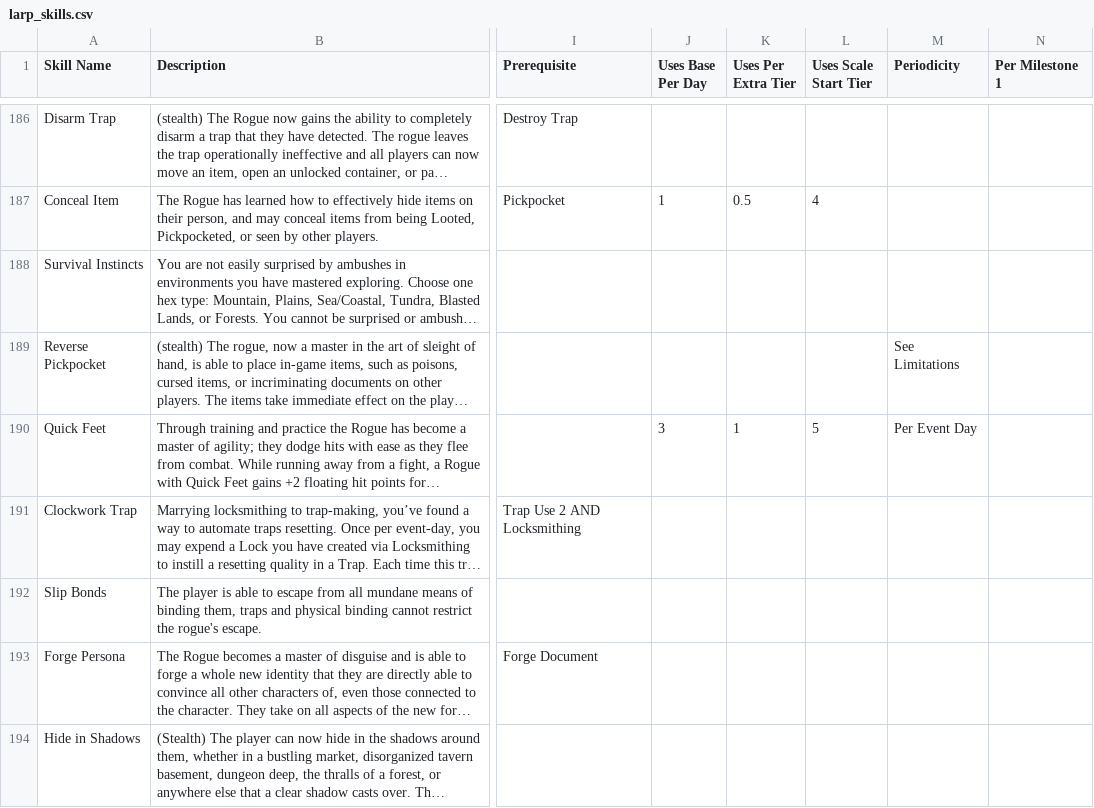
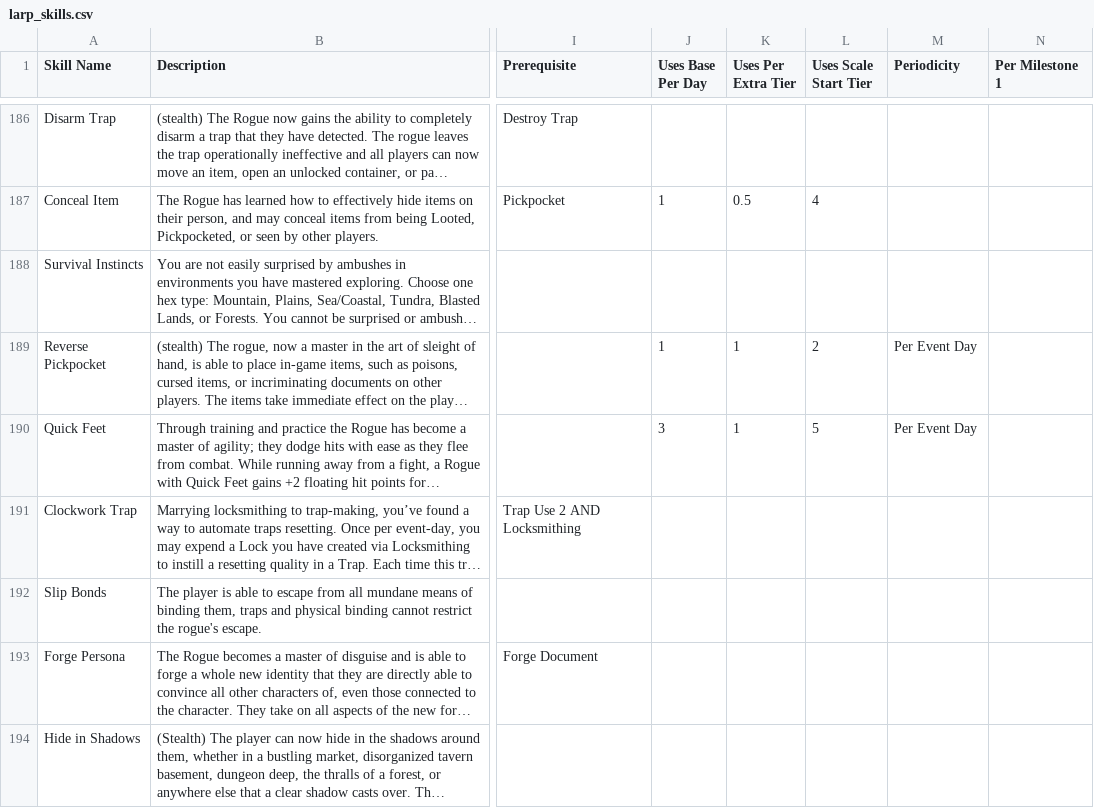
Before and after one commit to novannabella/larp-adventures-character-sheet_v2, a CSV file: larp_skills.csv, drawn as a sheet; only a part is shown, gaps mark what is left out; long unchanged cells end in …; the diff names each change by its address in the sheet, - before the commit and + after, or states it on an @@ line.

Commit message:
Add files via upload

```diff
--- a/larp_skills.csv
+++ b/larp_skills.csv
-J189 (Uses Base Per Day): (empty)
+J189 (Uses Base Per Day): 1
-K189 (Uses Per Extra Tier): (empty)
+K189 (Uses Per Extra Tier): 1
-L189 (Uses Scale Start Tier): (empty)
+L189 (Uses Scale Start Tier): 2
-M189 (Periodicity): See Limitations
+M189 (Periodicity): Per Event Day
```
